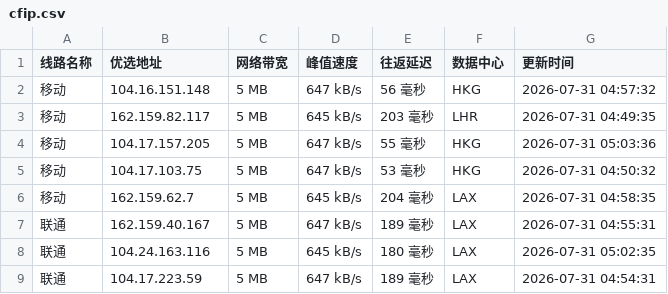
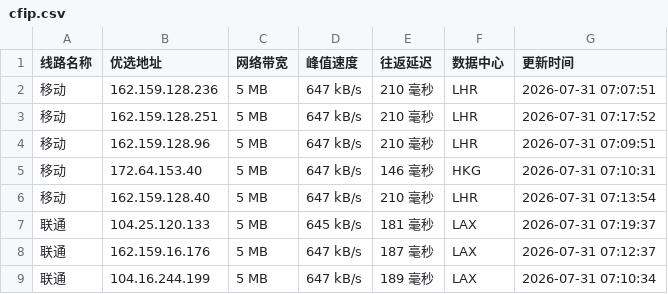
Before and after one commit to weizhe940605/cfipv4db, a CSV file: cfip.csv, drawn as a sheet; only a part is shown; the diff covers the shown part only.

```diff
--- a/cfip.csv
+++ b/cfip.csv
@@ -1,9 +1,9 @@
 线路名称,优选地址,网络带宽,峰值速度,往返延迟,数据中心,更新时间
-移动,104.16.151.148,5 MB,647 kB/s,56 毫秒,HKG,2026-07-31 04:57:32
-移动,162.159.82.117,5 MB,645 kB/s,203 毫秒,LHR,2026-07-31 04:49:35
-移动,104.17.157.205,5 MB,647 kB/s,55 毫秒,HKG,2026-07-31 05:03:36
-移动,104.17.103.75,5 MB,647 kB/s,53 毫秒,HKG,2026-07-31 04:50:32
-移动,162.159.62.7,5 MB,645 kB/s,204 毫秒,LAX,2026-07-31 04:58:35
-联通,162.159.40.167,5 MB,647 kB/s,189 毫秒,LAX,2026-07-31 04:55:31
-联通,104.24.163.116,5 MB,645 kB/s,180 毫秒,LAX,2026-07-31 05:02:35
-联通,104.17.223.59,5 MB,647 kB/s,189 毫秒,LAX,2026-07-31 04:54:31
+移动,162.159.128.236,5 MB,647 kB/s,210 毫秒,LHR,2026-07-31 07:07:51
+移动,162.159.128.251,5 MB,647 kB/s,210 毫秒,LHR,2026-07-31 07:17:52
+移动,162.159.128.96,5 MB,647 kB/s,210 毫秒,LHR,2026-07-31 07:09:51
+移动,172.64.153.40,5 MB,647 kB/s,146 毫秒,HKG,2026-07-31 07:10:31
+移动,162.159.128.40,5 MB,647 kB/s,210 毫秒,LHR,2026-07-31 07:13:54
+联通,104.25.120.133,5 MB,645 kB/s,181 毫秒,LAX,2026-07-31 07:19:37
+联通,162.159.16.176,5 MB,647 kB/s,187 毫秒,LAX,2026-07-31 07:12:37
+联通,104.16.244.199,5 MB,647 kB/s,189 毫秒,LAX,2026-07-31 07:10:34
```
Also changed, not shown: 24 edited cells elsewhere in this file, 1 other file.
